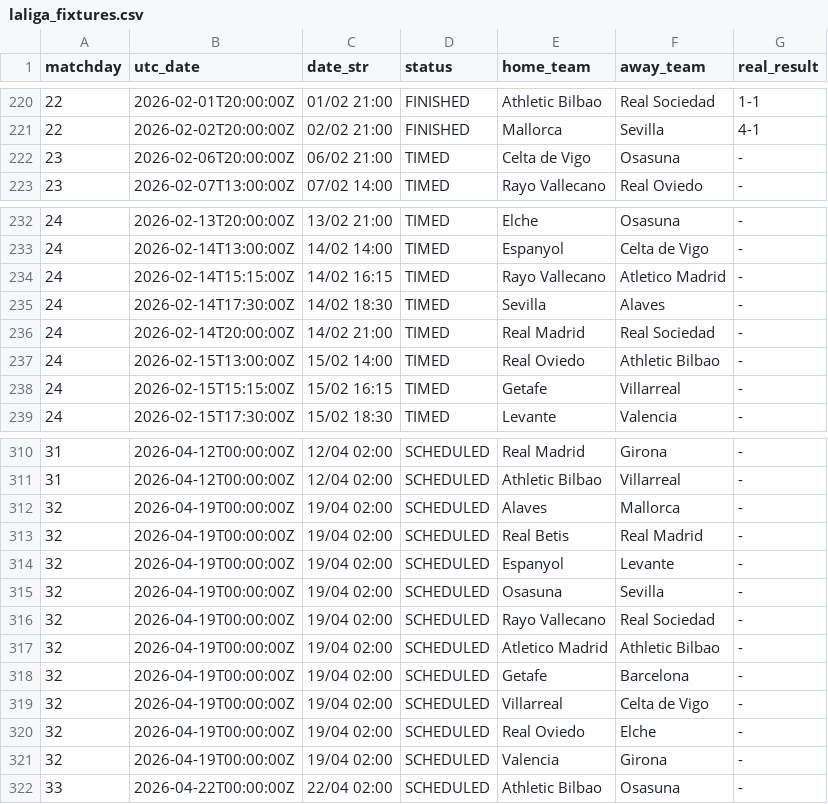
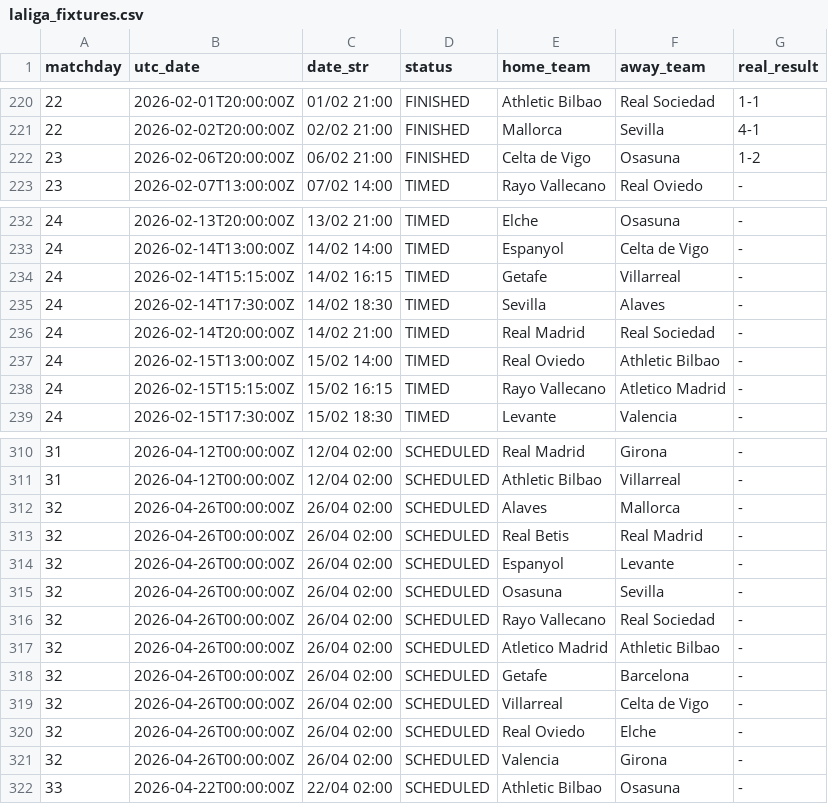
Before and after one commit to YerayPadial/laliga-predictor-ai, a CSV file: data/laliga_fixtures.csv, drawn as a sheet; only a part is shown, gaps mark what is left out.

```diff
--- a/data/laliga_fixtures.csv
+++ b/data/laliga_fixtures.csv
@@ -221,3 +221,3 @@ matchday,utc_date,date_str,status,home_team,away_team,real_result
 22,2026-02-02T20:00:00Z,02/02 21:00,FINISHED,Mallorca,Sevilla,4-1
-23,2026-02-06T20:00:00Z,06/02 21:00,TIMED,Celta de Vigo,Osasuna,-
+23,2026-02-06T20:00:00Z,06/02 21:00,FINISHED,Celta de Vigo,Osasuna,1-2
 23,2026-02-07T13:00:00Z,07/02 14:00,TIMED,Rayo Vallecano,Real Oviedo,-
@@ -233,3 +233,3 @@ matchday,utc_date,date_str,status,home_team,away_team,real_result
 24,2026-02-14T13:00:00Z,14/02 14:00,TIMED,Espanyol,Celta de Vigo,-
-24,2026-02-14T15:15:00Z,14/02 16:15,TIMED,Rayo Vallecano,Atletico Madrid,-
+24,2026-02-14T15:15:00Z,14/02 16:15,TIMED,Getafe,Villarreal,-
 24,2026-02-14T17:30:00Z,14/02 18:30,TIMED,Sevilla,Alaves,-
@@ -237,3 +237,3 @@ matchday,utc_date,date_str,status,home_team,away_team,real_result
 24,2026-02-15T13:00:00Z,15/02 14:00,TIMED,Real Oviedo,Athletic Bilbao,-
-24,2026-02-15T15:15:00Z,15/02 16:15,TIMED,Getafe,Villarreal,-
+24,2026-02-15T15:15:00Z,15/02 16:15,TIMED,Rayo Vallecano,Atletico Madrid,-
 24,2026-02-15T17:30:00Z,15/02 18:30,TIMED,Levante,Valencia,-
@@ -311,12 +311,12 @@ matchday,utc_date,date_str,status,home_team,away_team,real_result
 31,2026-04-12T00:00:00Z,12/04 02:00,SCHEDULED,Athletic Bilbao,Villarreal,-
-32,2026-04-19T00:00:00Z,19/04 02:00,SCHEDULED,Alaves,Mallorca,-
-32,2026-04-19T00:00:00Z,19/04 02:00,SCHEDULED,Real Betis,Real Madrid,-
-32,2026-04-19T00:00:00Z,19/04 02:00,SCHEDULED,Espanyol,Levante,-
-32,2026-04-19T00:00:00Z,19/04 02:00,SCHEDULED,Osasuna,Sevilla,-
-32,2026-04-19T00:00:00Z,19/04 02:00,SCHEDULED,Rayo Vallecano,Real Sociedad,-
-32,2026-04-19T00:00:00Z,19/04 02:00,SCHEDULED,Atletico Madrid,Athletic Bilbao,-
-32,2026-04-19T00:00:00Z,19/04 02:00,SCHEDULED,Getafe,Barcelona,-
-32,2026-04-19T00:00:00Z,19/04 02:00,SCHEDULED,Villarreal,Celta de Vigo,-
-32,2026-04-19T00:00:00Z,19/04 02:00,SCHEDULED,Real Oviedo,Elche,-
-32,2026-04-19T00:00:00Z,19/04 02:00,SCHEDULED,Valencia,Girona,-
+32,2026-04-26T00:00:00Z,26/04 02:00,SCHEDULED,Alaves,Mallorca,-
+32,2026-04-26T00:00:00Z,26/04 02:00,SCHEDULED,Real Betis,Real Madrid,-
+32,2026-04-26T00:00:00Z,26/04 02:00,SCHEDULED,Espanyol,Levante,-
+32,2026-04-26T00:00:00Z,26/04 02:00,SCHEDULED,Osasuna,Sevilla,-
+32,2026-04-26T00:00:00Z,26/04 02:00,SCHEDULED,Rayo Vallecano,Real Sociedad,-
+32,2026-04-26T00:00:00Z,26/04 02:00,SCHEDULED,Atletico Madrid,Athletic Bilbao,-
+32,2026-04-26T00:00:00Z,26/04 02:00,SCHEDULED,Getafe,Barcelona,-
+32,2026-04-26T00:00:00Z,26/04 02:00,SCHEDULED,Villarreal,Celta de Vigo,-
+32,2026-04-26T00:00:00Z,26/04 02:00,SCHEDULED,Real Oviedo,Elche,-
+32,2026-04-26T00:00:00Z,26/04 02:00,SCHEDULED,Valencia,Girona,-
 33,2026-04-22T00:00:00Z,22/04 02:00,SCHEDULED,Athletic Bilbao,Osasuna,-
```
